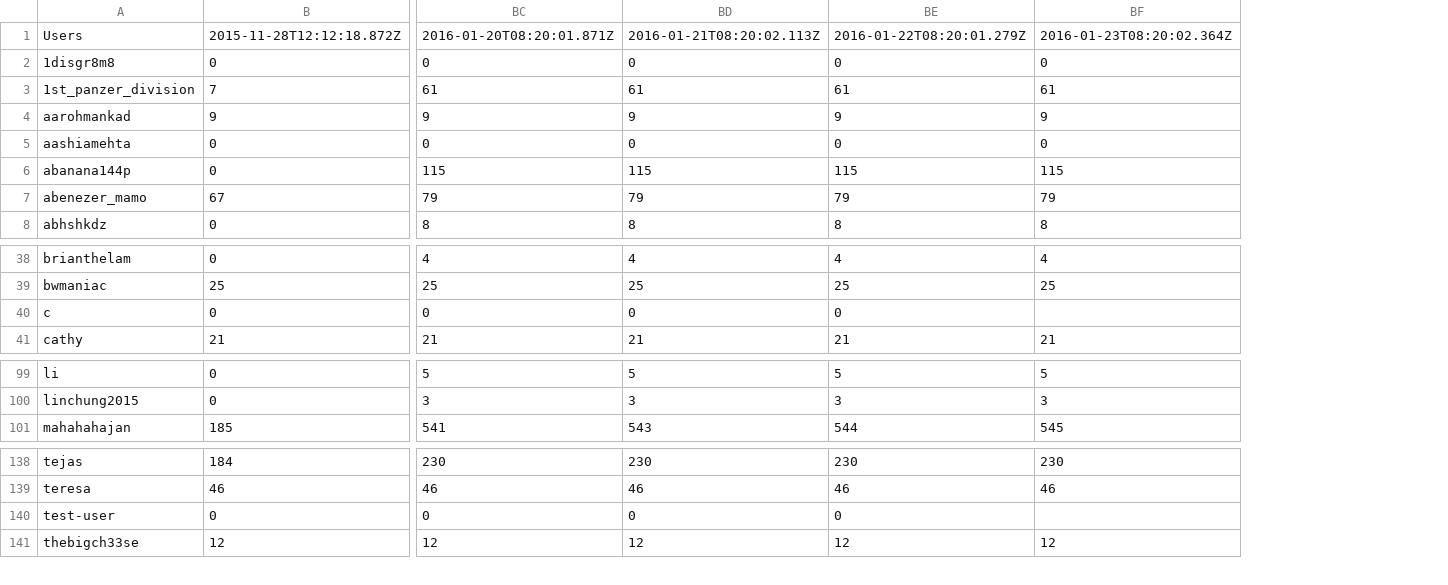
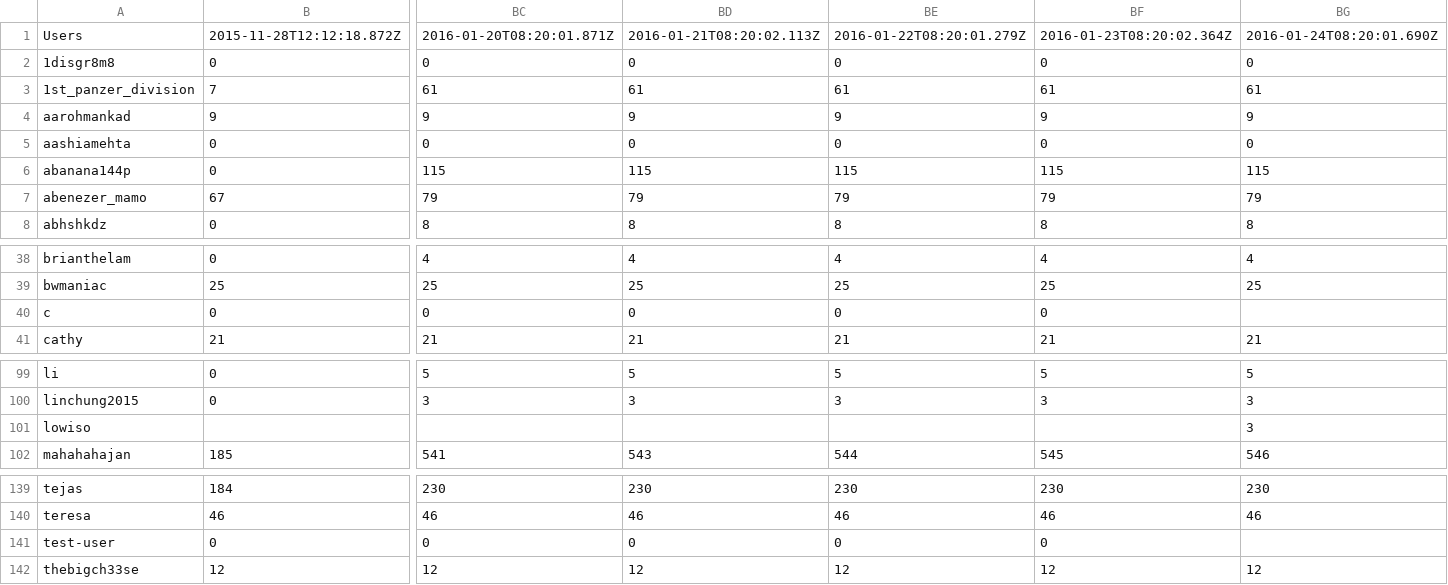
Before and after one commit to hackclub/metrics, a TSV file: slack_stats.tsv, drawn as a sheet; only a part is shown, gaps mark what is left out; addresses are those after the commit; rows hold the shown columns only; the diff names each change by its address in the sheet, - before the commit and + after, or states it on an @@ line.

Commit message:
Add latest Slack stats

```diff
--- a/slack_stats.tsv
+++ b/slack_stats.tsv
+column BG, rows 1-8: 2016-01-24T08:20:01.690Z | 0 | 61 | 9 | 0 | 115 | 79 | 8; rows 38-41: 4 | 25 |  | 21; rows 99-100: 5 | 3; row 102: 546; rows 139-142: 230 | 46 |  | 12
-BF40: (empty)
+BF40: 0
+row 101: lowiso |  |  |  |  |  | 3
-BF141: (empty)
+BF141: 0
```
